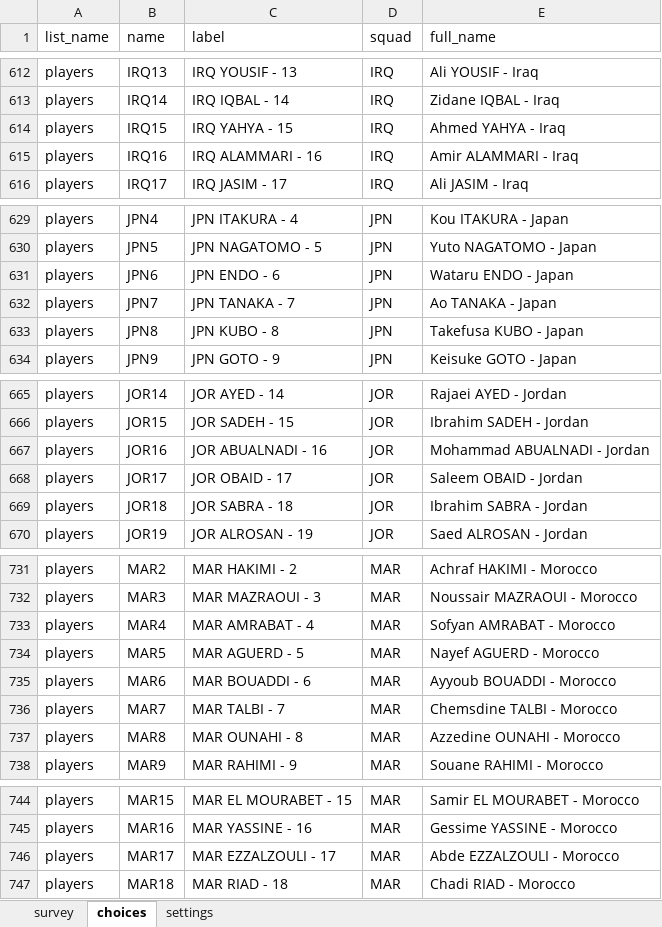
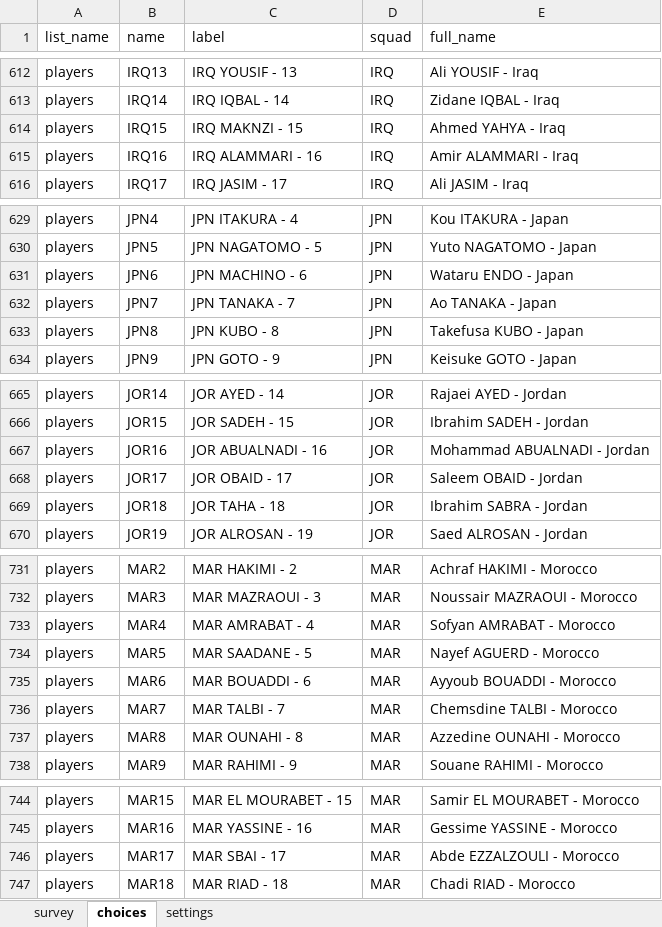
Before and after one commit to FrancisFayolle/World-Cup-betting, an Excel workbook: otherquest.xlsx, sheet choices, drawn as a sheet; only a part is shown, gaps mark what is left out; values as stored, in another font and other column widths than the file's, no borders; the diff covers the shown part only; the diff names each change by its address in the sheet, - before the commit and + after, or states it on an @@ line.

```diff
--- a/otherquest.xlsx (sheet choices)
+++ b/otherquest.xlsx (sheet choices)
-C614 (label): IRQ YAHYA - 15
+C614 (label): IRQ MAKNZI - 15
-C631 (label): JPN ENDO - 6
+C631 (label): JPN MACHINO - 6
-C669 (label): JOR SABRA - 18
+C669 (label): JOR TAHA - 18
-C734 (label): MAR AGUERD - 5
+C734 (label): MAR SAADANE - 5
-C746 (label): MAR EZZALZOULI - 17
+C746 (label): MAR SBAI - 17
```
Also changed, not shown: 7 edited cells and cell formats elsewhere in this sheet, FIFAScheduleResults.xlsx, 4 other files.
